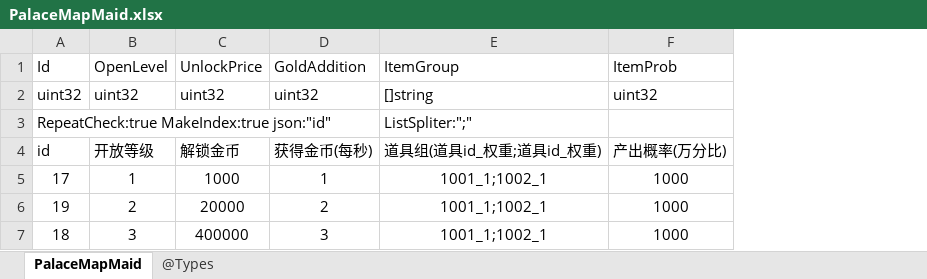
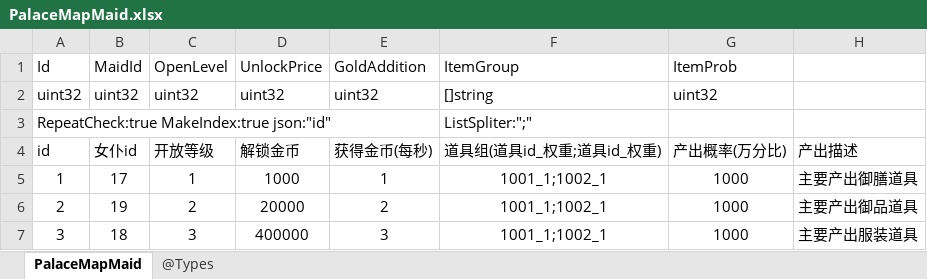
Before and after one commit to gaozhengshuang/familyfight, an Excel workbook: docs/excel/PalaceMapMaid.xlsx, sheet PalaceMapMaid, drawn as a sheet; values as stored, in another font and other column widths than the file's, no borders; the diff names each change by its address in the sheet, - before the commit and + after, or states it on an @@ line.

Commit message:
表格修改

```diff
--- a/docs/excel/PalaceMapMaid.xlsx (sheet PalaceMapMaid)
+++ b/docs/excel/PalaceMapMaid.xlsx (sheet PalaceMapMaid)
+column B, rows 1-7: MaidId | uint32 |  | 女仆id | 17 | 19 | 18
+column H, rows 4-7: 产出描述 | 主要产出御膳道具 | 主要产出御品道具 | 主要产出服装道具
-A5: 17
+A5: 1
-A6: 19
+A6: 2
-A7: 18
+A7: 3
```
